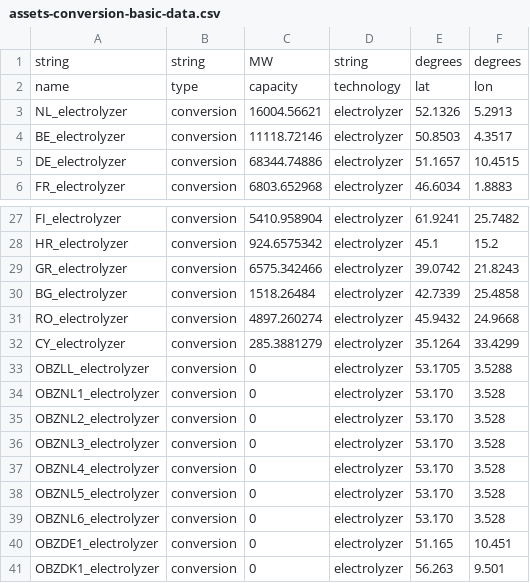
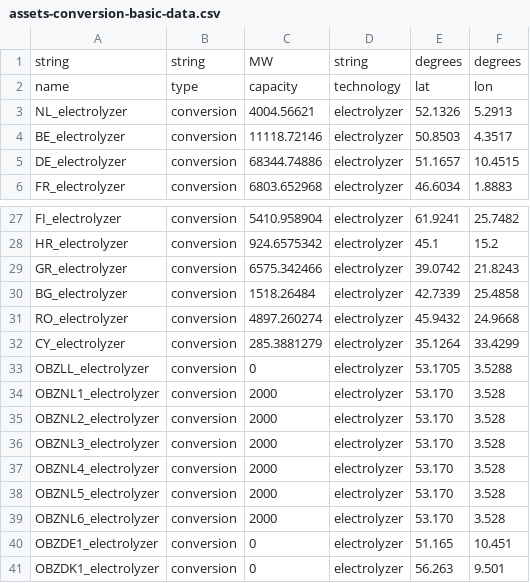
Before and after one commit to SirbayC/Tulipa-OBZ-CaseStudy, a CSV file: user-input-files/assets-conversion-basic-data.csv, drawn as a sheet; only a part is shown, gaps mark what is left out.

```diff
--- a/user-input-files/assets-conversion-basic-data.csv
+++ b/user-input-files/assets-conversion-basic-data.csv
@@ -2,3 +2,3 @@ string,string,MW,string,degrees,degrees
 name,type,capacity,technology,lat,lon
-NL_electrolyzer,conversion,16004.56621,electrolyzer,52.1326,5.2913
+NL_electrolyzer,conversion,4004.56621,electrolyzer,52.1326,5.2913
 BE_electrolyzer,conversion,11118.72146,electrolyzer,50.8503,4.3517
@@ -33,8 +33,8 @@ CY_electrolyzer,conversion,285.3881279,electrolyzer,35.1264,33.4299
 OBZLL_electrolyzer,conversion,0,electrolyzer,53.1705,3.5288
-OBZNL1_electrolyzer,conversion,0,electrolyzer,53.170,3.528
-OBZNL2_electrolyzer,conversion,0,electrolyzer,53.170,3.528
-OBZNL3_electrolyzer,conversion,0,electrolyzer,53.170,3.528
-OBZNL4_electrolyzer,conversion,0,electrolyzer,53.170,3.528
-OBZNL5_electrolyzer,conversion,0,electrolyzer,53.170,3.528
-OBZNL6_electrolyzer,conversion,0,electrolyzer,53.170,3.528
+OBZNL1_electrolyzer,conversion,2000,electrolyzer,53.170,3.528
+OBZNL2_electrolyzer,conversion,2000,electrolyzer,53.170,3.528
+OBZNL3_electrolyzer,conversion,2000,electrolyzer,53.170,3.528
+OBZNL4_electrolyzer,conversion,2000,electrolyzer,53.170,3.528
+OBZNL5_electrolyzer,conversion,2000,electrolyzer,53.170,3.528
+OBZNL6_electrolyzer,conversion,2000,electrolyzer,53.170,3.528
 OBZDE1_electrolyzer,conversion,0,electrolyzer,51.165,10.451
```
Also changed, not shown: user-input-files/assets-producer-basic-data.csv, user-input-files/flows-assets-connections-basic-data.csv, 2 other files.
